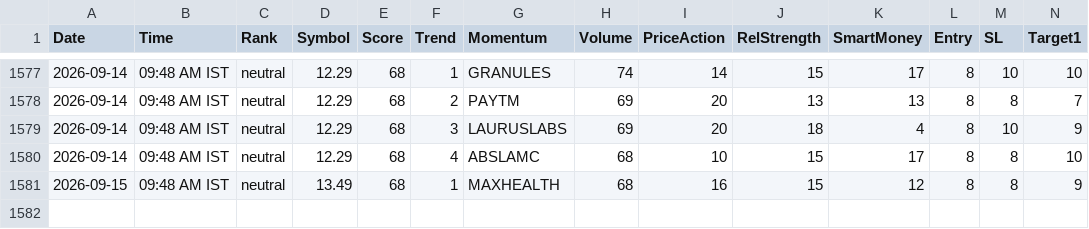
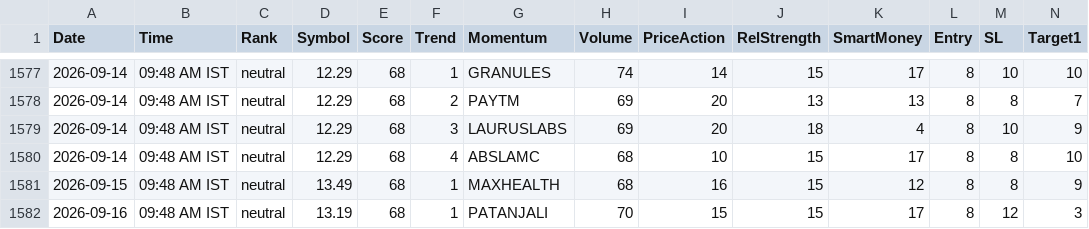
Before and after one commit to echelon26/quantex-subscription, a CSV file: quantex_logs/recommendations.csv, drawn as a sheet; only a part is shown, gaps mark what is left out; rows hold the shown columns only; the diff names each change by its address in the sheet, - before the commit and + after, or states it on an @@ line.

```diff
--- a/quantex_logs/recommendations.csv
+++ b/quantex_logs/recommendations.csv
+row 1582: 2026-09-16 | 09:48 AM IST | neutral | 13.19 | 68 | 1 | PATANJALI | 70 | 15 | 15 | 17 | 8 | 12 | 3
```
Also changed, not shown: 3 other files.
